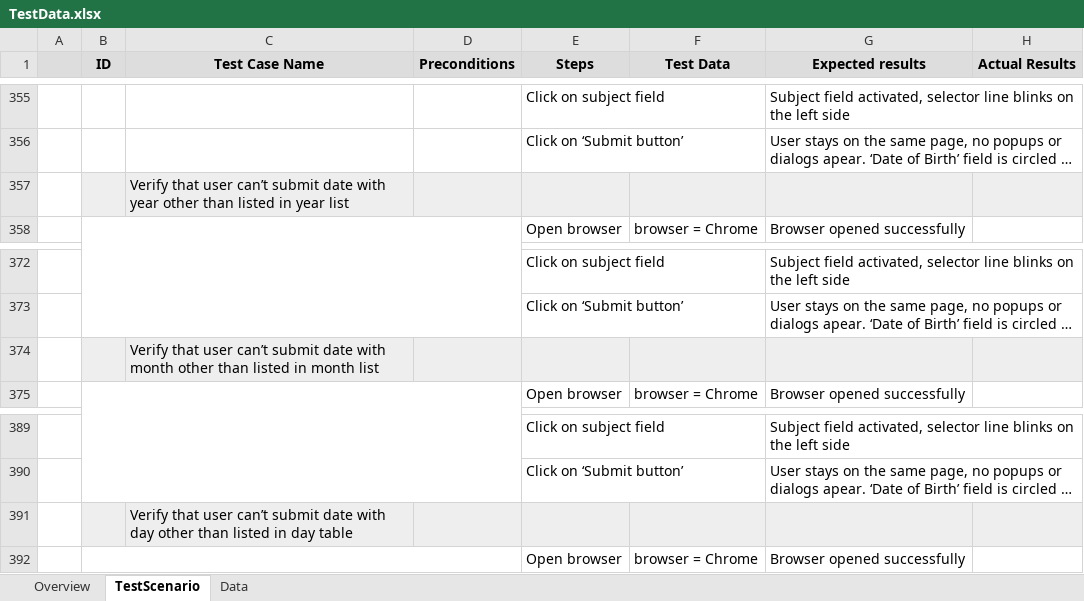
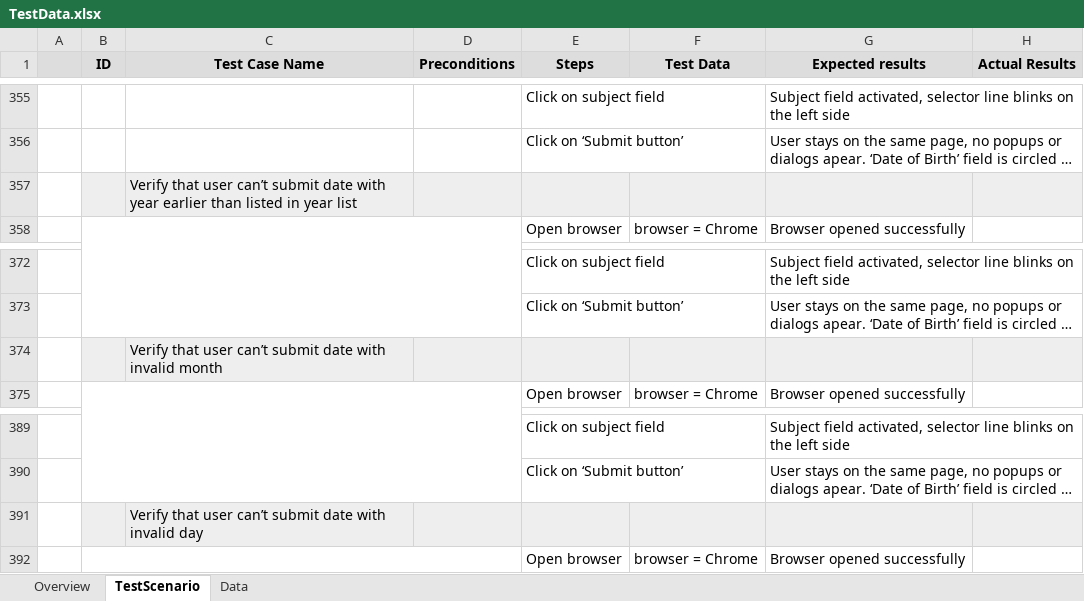
Before and after one commit to Mladen-Mladenovic/itBootcampQAFinalProject, an Excel workbook: ZavrsniProjekat/Docs/TestData.xlsx, sheet TestScenario, drawn as a sheet; only a part is shown, gaps mark what is left out; long unchanged cells end in …; values as stored, in another font and other column widths than the file's, no borders; the diff names each change by its address in the sheet, - before the commit and + after, or states it on an @@ line.

Commit message:
Edited TestData.xlsx and .gitignore

```diff
--- a/ZavrsniProjekat/Docs/TestData.xlsx (sheet TestScenario)
+++ b/ZavrsniProjekat/Docs/TestData.xlsx (sheet TestScenario)
-C357 (Test Case Name): …with year other than listed…
+C357 (Test Case Name): …with year earlier than listed…
-C374 (Test Case Name): …date with month other than listed in month list
+C374 (Test Case Name): …date with invalid month
-C391 (Test Case Name): …date with day other than listed in day table
+C391 (Test Case Name): …date with invalid day
```
Also changed, not shown: sheet Overview, sheet Data, 2 other files.
